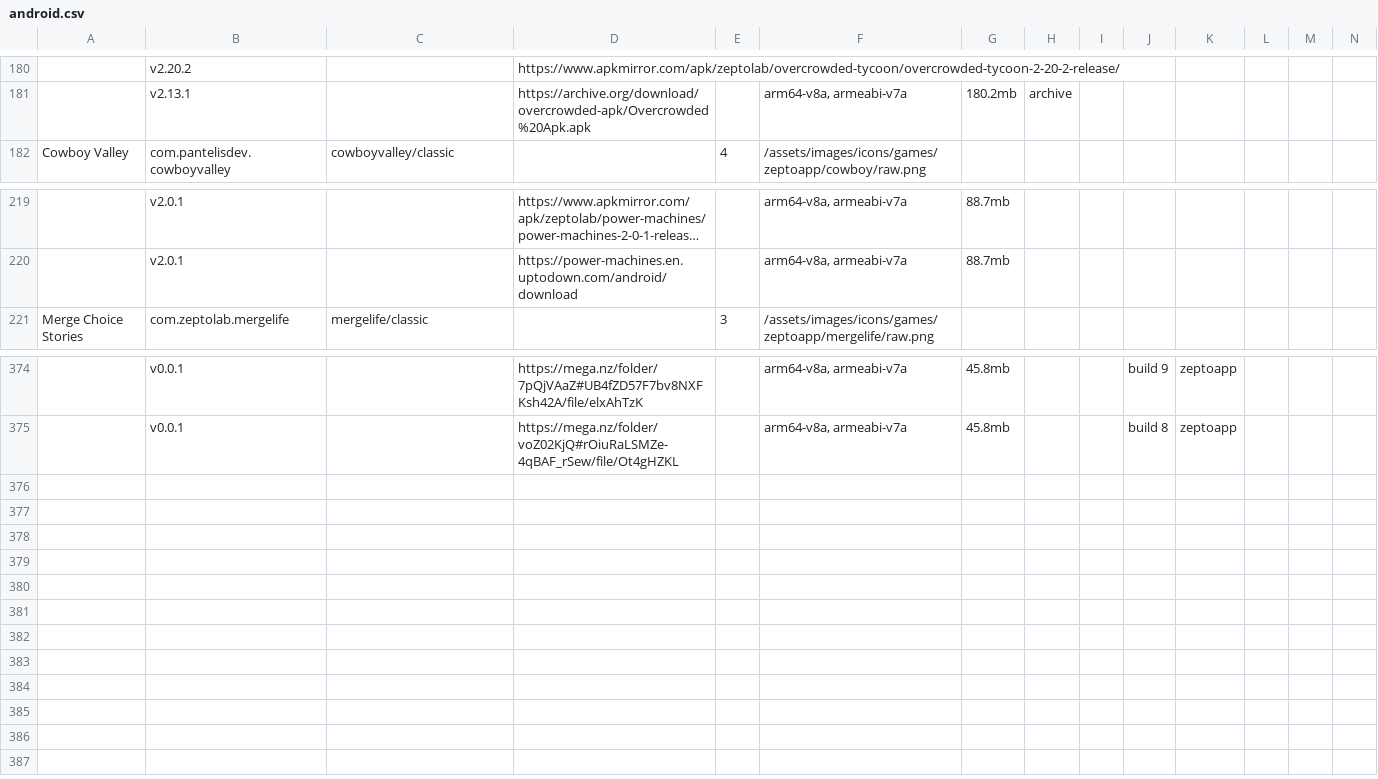
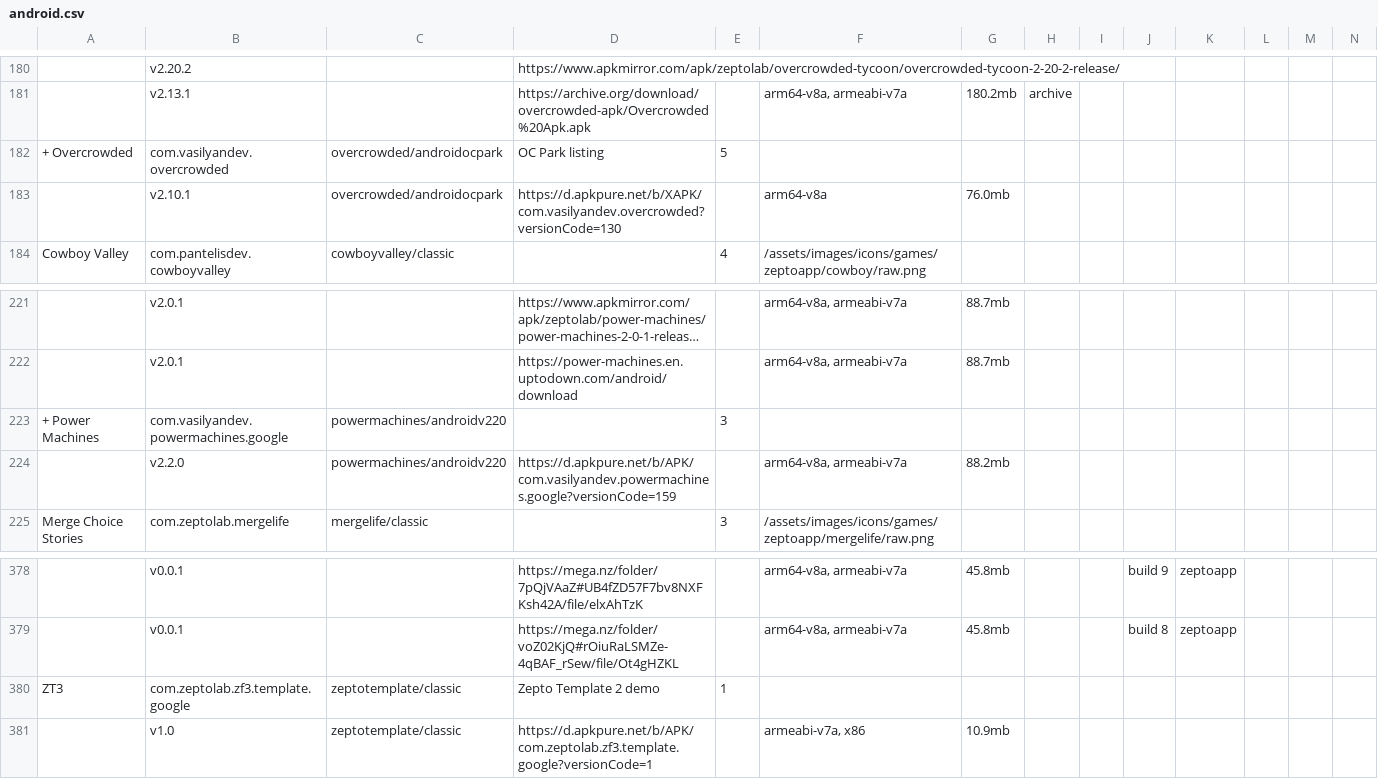
Before and after one commit to sogful/candies.monster, a CSV file: assets/static/data/versions/zeptolab/android.csv, drawn as a sheet; only a part is shown, gaps mark what is left out; long unchanged cells end in …; rows hold the shown columns only; the diff names each change by its address in the sheet, - before the commit and + after, or states it on an @@ line.

Commit message:
zepto template & misc
ZT3, OC Park, Power Machines

```diff
--- a/assets/static/data/versions/zeptolab/android.csv
+++ b/assets/static/data/versions/zeptolab/android.csv
+row 182: + Overcrowded | com.vasilyandev.overcrowded | overcrowded/androidocpark | OC Park listing | 5
+row 183:  | v2.10.1 | overcrowded/androidocpark | https://d.apkpure.net/b/XAPK/com.vasilyandev.overcrowded?versionCode=130 |  | arm64-v8a | 76.0mb
+row 223: + Power Machines | com.vasilyandev.powermachines.google | powermachines/androidv220 |  | 3
+row 224:  | v2.2.0 | powermachines/androidv220 | https://d.apkpure.net/b/APK/com.vasilyandev.powermachines.google?versionCode=159 |  | arm64-v8a, armeabi-v7a | 88.2mb
+row 380: ZT3 | com.zeptolab.zf3.template.google | zeptotemplate/classic | Zepto Template 2 demo | 1
+row 381:  | v1.0 | zeptotemplate/classic | https://d.apkpure.net/b/APK/com.zeptolab.zf3.template.google?versionCode=1 |  | armeabi-v7a, x86 | 10.9mb
```
Also changed, not shown: 12 other files.
